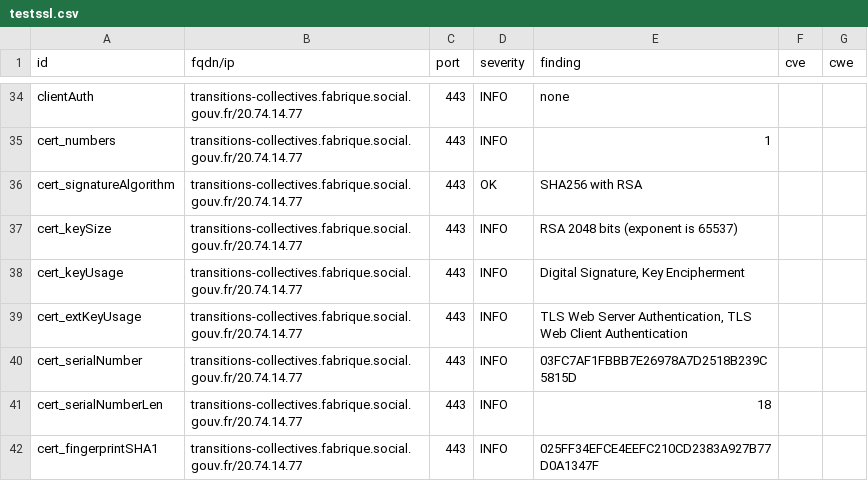
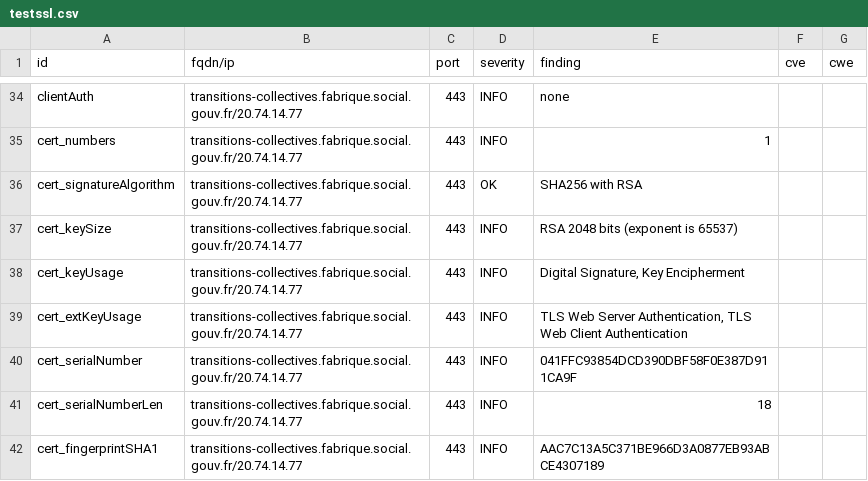
Before and after one commit to ClementNumericite/dashlord, a CSV file: results/aHR0cHM6Ly90cmFuc2l0aW9ucy1jb2xsZWN0aXZlcy5mYWJyaXF1ZS5zb2NpYWwuZ291di5mcg==/testssl.csv, drawn as a sheet; only a part is shown, gaps mark what is left out; the diff covers the shown part only.

```diff
--- a/results/aHR0cHM6Ly90cmFuc2l0aW9ucy1jb2xsZWN0aXZlcy5mYWJyaXF1ZS5zb2NpYWwuZ291di5mcg==/testssl.csv
+++ b/results/aHR0cHM6Ly90cmFuc2l0aW9ucy1jb2xsZWN0aXZlcy5mYWJyaXF1ZS5zb2NpYWwuZ291di5mcg==/testssl.csv
@@ -39,4 +39,4 @@
 "cert_extKeyUsage","transitions-collectives.fabrique.social.gouv.fr/20.74.14.77","443","INFO","TLS Web Server Authentication, TLS Web Client Authentication","",""
-"cert_serialNumber","transitions-collectives.fabrique.social.gouv.fr/20.74.14.77","443","INFO","03FC7AF1FBBB7E26978A7D2518B239C5815D","",""
+"cert_serialNumber","transitions-collectives.fabrique.social.gouv.fr/20.74.14.77","443","INFO","041FFC93854DCD390DBF58F0E387D911CA9F","",""
 "cert_serialNumberLen","transitions-collectives.fabrique.social.gouv.fr/20.74.14.77","443","INFO","18","",""
-"cert_fingerprintSHA1","transitions-collectives.fabrique.social.gouv.fr/20.74.14.77","443","INFO","025FF34EFCE4EEFC210CD2383A927B77D0A1347F","",""
+"cert_fingerprintSHA1","transitions-collectives.fabrique.social.gouv.fr/20.74.14.77","443","INFO","AAC7C13A5C371BE966D3A0877EB93ABCE4307189","",""
```
Also changed, not shown: 7 edited cells elsewhere in this file, 15 other files.
